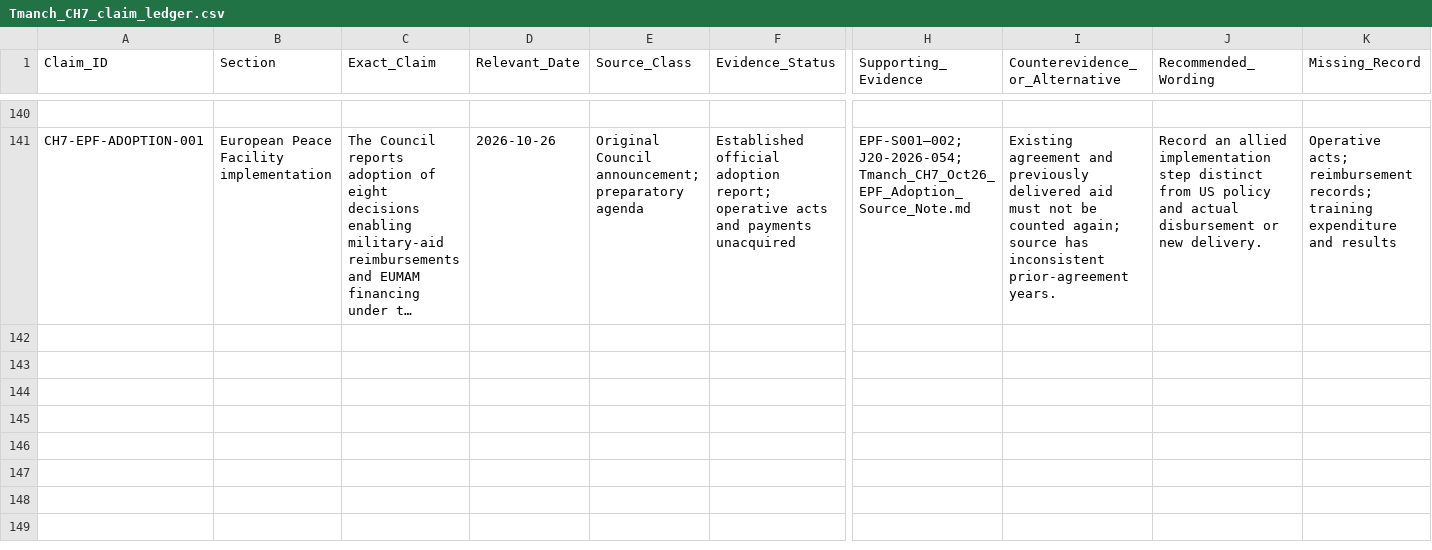
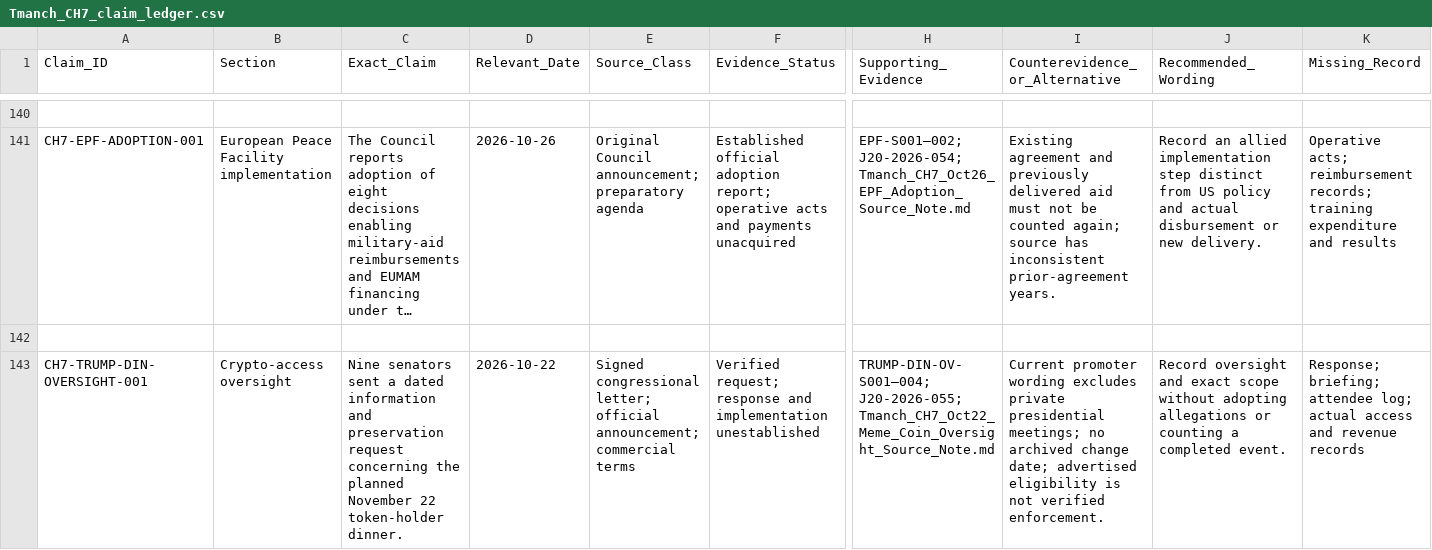
Before and after one commit to mfreeze77/DJT, a CSV file: research-library/Tmanch_CH7_claim_ledger.csv, drawn as a sheet; only a part is shown, gaps mark what is left out; long unchanged cells end in …; rows hold the shown columns only; the diff covers the shown part only; the diff names each change by its address in the sheet, - before the commit and + after, or states it on an @@ line.

Commit message:
Research: add bounded diesel and token-dinner oversight records

```diff
--- a/research-library/Tmanch_CH7_claim_ledger.csv
+++ b/research-library/Tmanch_CH7_claim_ledger.csv
+row 142: (empty)
+row 143: CH7-TRUMP-DIN-OVERSIGHT-001 | Crypto-access oversight | Nine senators sent a dated information and preservation request concerning the planned November 22 token-holder dinner. | 2026-10-22 | Signed congressional letter; official announcement; commercial terms | Verified request; response and implementation unestablished | TRUMP-DIN-OV-S001–004; J20-2026-055; Tmanch_CH7_Oct22_Meme_Coin_Oversight_Source_Note.md | Current promoter wording excludes private presidential meetings; no archived change date; advertised eligibility is not verified enforcement. | Record oversight and exact scope without adopting allegations or counting a completed event. | Response; briefing; attendee log; actual access and revenue records
```
Also changed, not shown: 1 added row and 1 edited cell elsewhere in this file, research-library/Tmanch_CH7_J20_event_ledger.csv, 6 other files.
